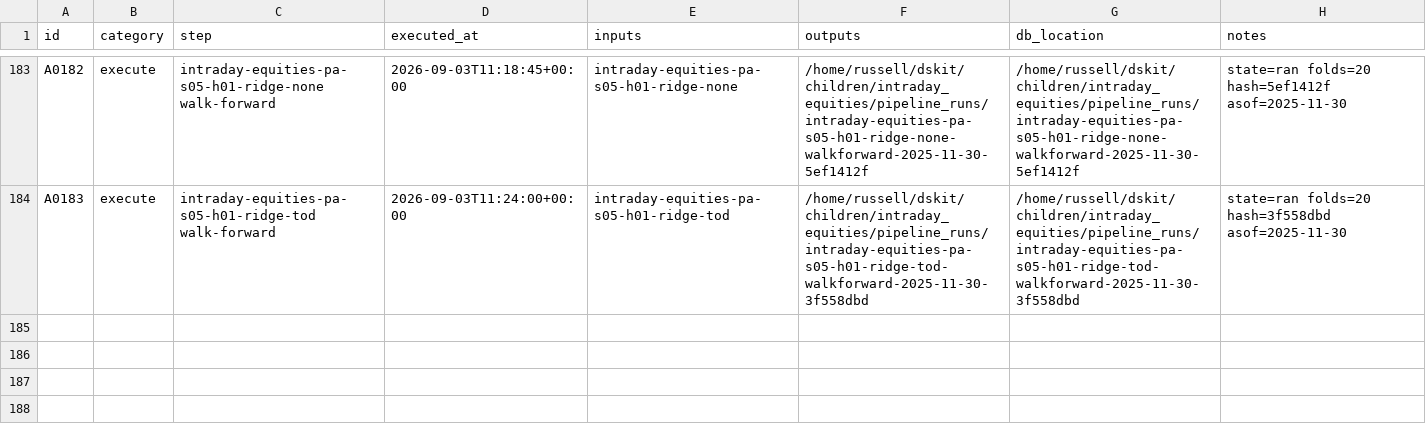
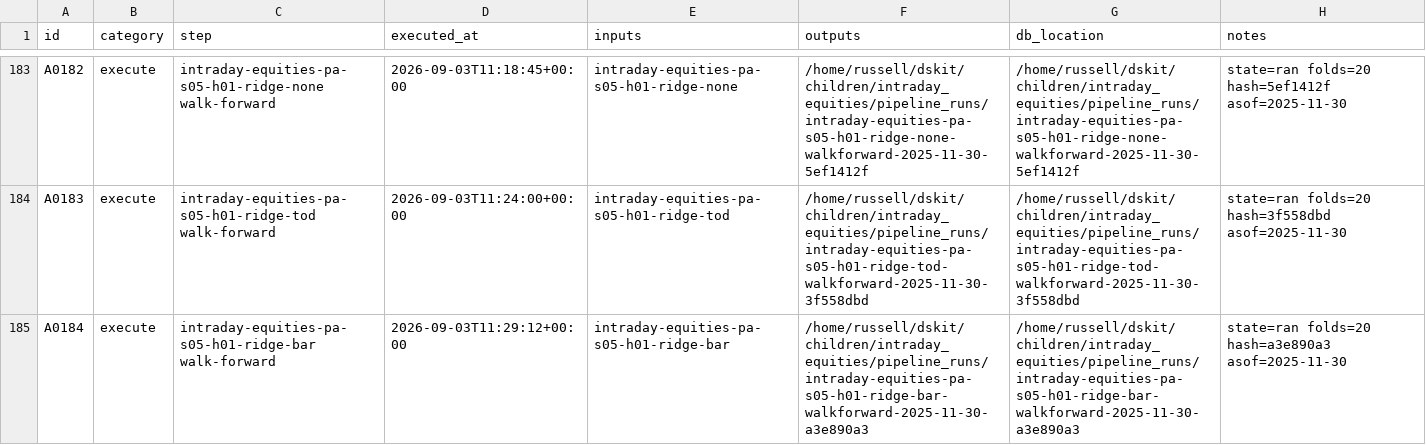
Before and after one commit to gdrusse/dskit, a CSV file: children/intraday_equities/docs/decisioning/actions.csv, drawn as a sheet; only a part is shown, gaps mark what is left out; the diff names each change by its address in the sheet, - before the commit and + after, or states it on an @@ line.

```diff
--- a/children/intraday_equities/docs/decisioning/actions.csv
+++ b/children/intraday_equities/docs/decisioning/actions.csv
+row 185: A0184 | execute | intraday-equities-pa-s05-h01-ridge-bar walk-forward | 2026-09-03T11:29:12+00:00 | intraday-equities-pa-s05-h01-ridge-bar | /home/russell/dskit/children/intraday_equities/pipeline_runs/intraday-equities-pa-s05-h01-ridge-bar-walkforward-2025-11-30-a3e890a3 | /home/russell/dskit/children/intraday_equities/pipeline_runs/intraday-equities-pa-s05-h01-ridge-bar-walkforward-2025-11-30-a3e890a3 | state=ran folds=20 hash=a3e890a3 asof=2025-11-30
```
Also changed, not shown: 2 other files.
